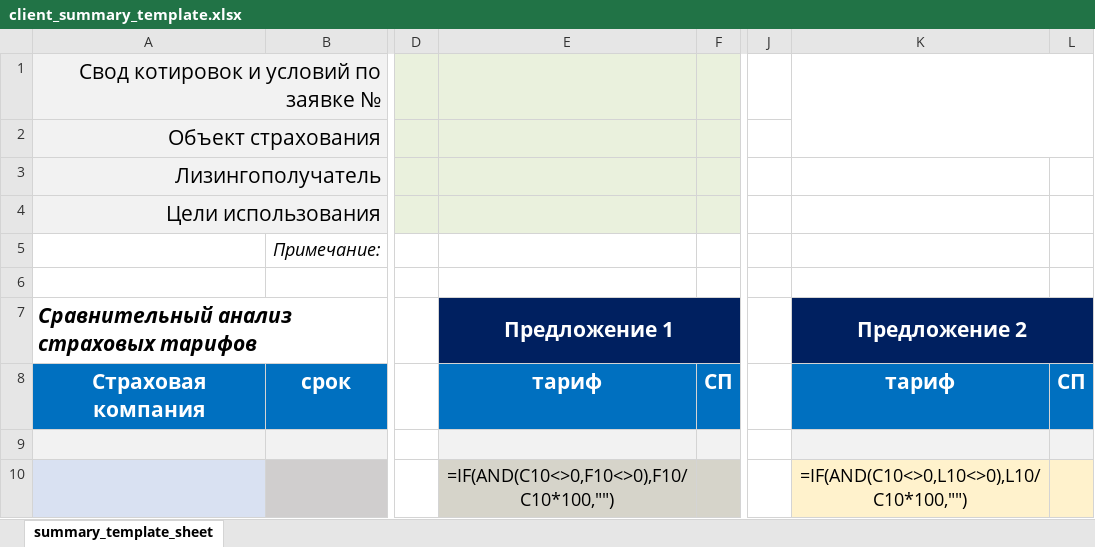
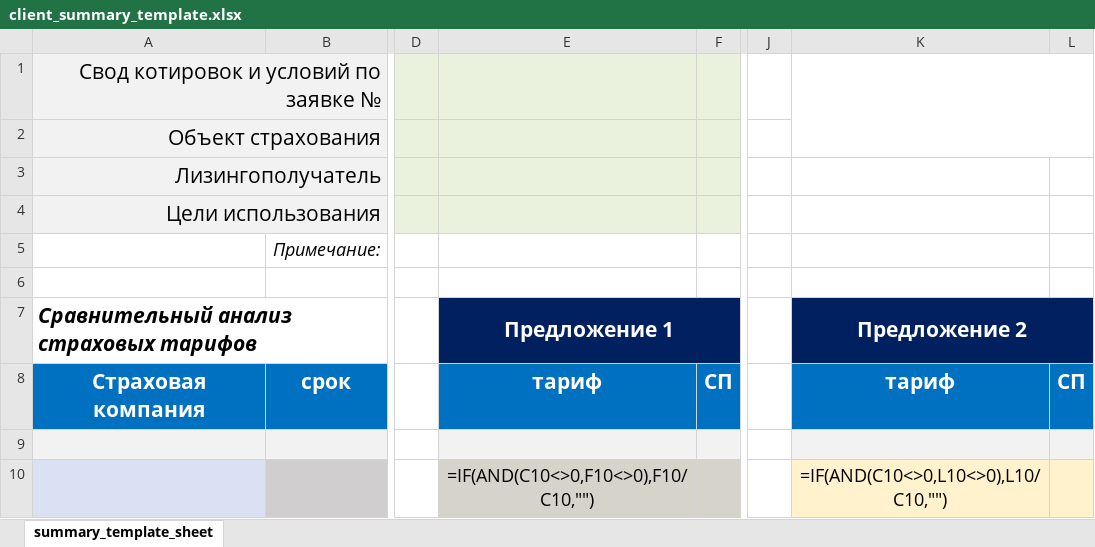
Before and after one commit to grigra27/flow_insur_requests, an Excel workbook: templates/client_summary_template.xlsx, sheet summary_template_sheet, drawn as a sheet; only a part is shown, gaps mark what is left out; values as stored, in another font and other column widths than the file's, no borders; formulas are shown in place of their values; the diff names each change by its address in the sheet, - before the commit and + after, or states it on an @@ line.

```diff
--- a/templates/client_summary_template.xlsx (sheet summary_template_sheet)
+++ b/templates/client_summary_template.xlsx (sheet summary_template_sheet)
-E10: =IF(AND(C10<>0,F10<>0),F10/C10*100,"")
+E10: =IF(AND(C10<>0,F10<>0),F10/C10,"")
-K10: =IF(AND(C10<>0,L10<>0),L10/C10*100,"")
+K10: =IF(AND(C10<>0,L10<>0),L10/C10,"")
```
Also changed, not shown: templates/client_summary_template_simplified.xlsx, templates/summary_template.xlsx, 6 other files.
